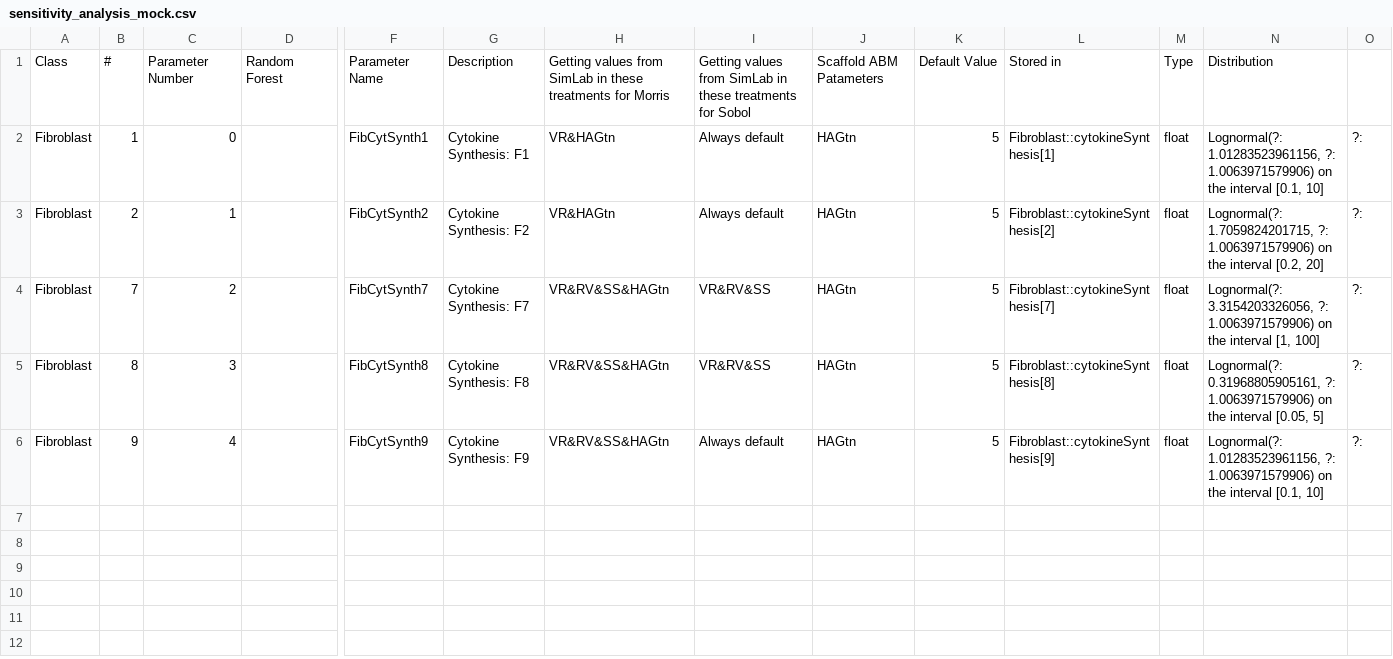
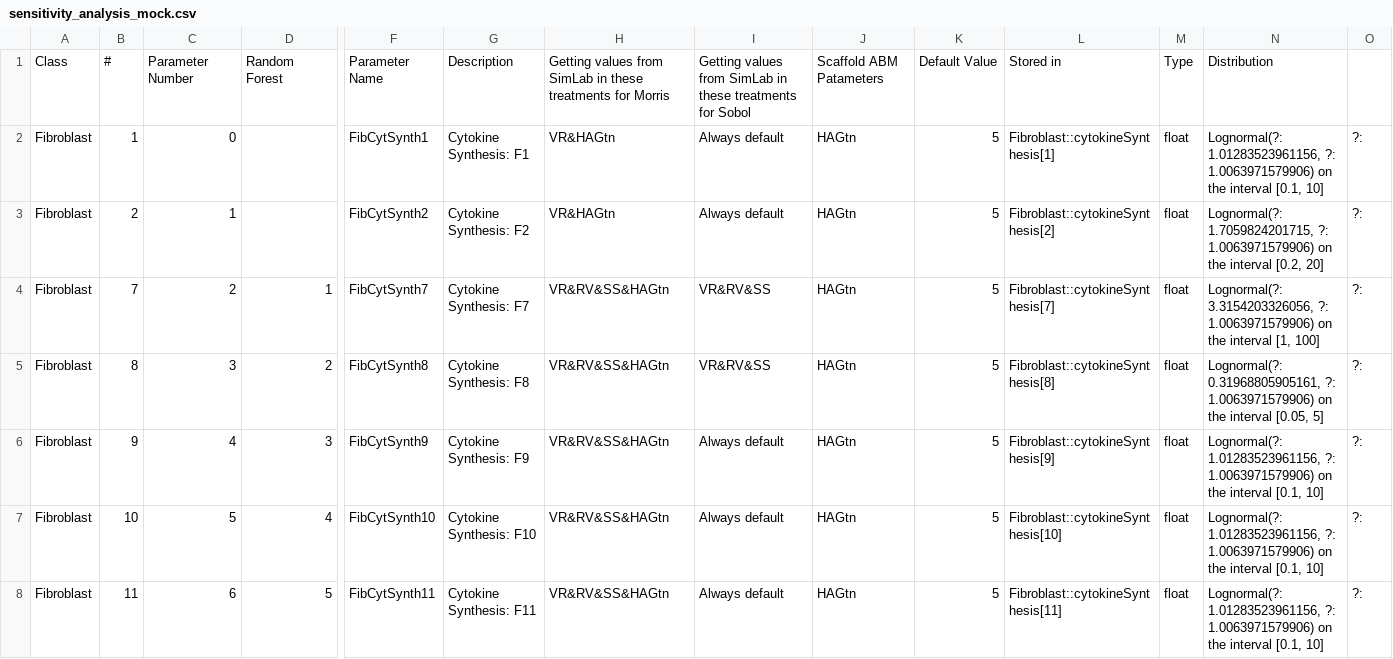
Before and after one commit to mintary/abm_rope_optimization, a CSV file: input/sensitivity_analysis_mock.csv, drawn as a sheet; only a part is shown, gaps mark what is left out; rows hold the shown columns only; the diff names each change by its address in the sheet, - before the commit and + after, or states it on an @@ line.

```diff
--- a/input/sensitivity_analysis_mock.csv
+++ b/input/sensitivity_analysis_mock.csv
-D4: (empty)
+D4: 1
-D5: (empty)
+D5: 2
-D6: (empty)
+D6: 3
+row 7: Fibroblast | 10 | 5 | 4 | FibCytSynth10 | Cytokine Synthesis: F10 | VR&RV&SS&HAGtn | Always default | HAGtn | 5 | Fibroblast::cytokineSynthesis[10] | float | Lognormal(?: 1.01283523961156, ?: 1.0063971579906) on the interval [0.1, 10] | ?:
+row 8: Fibroblast | 11 | 6 | 5 | FibCytSynth11 | Cytokine Synthesis: F11 | VR&RV&SS&HAGtn | Always default | HAGtn | 5 | Fibroblast::cytokineSynthesis[11] | float | Lognormal(?: 1.01283523961156, ?: 1.0063971579906) on the interval [0.1, 10] | ?:
```
Also changed, not shown: 7 other files.
